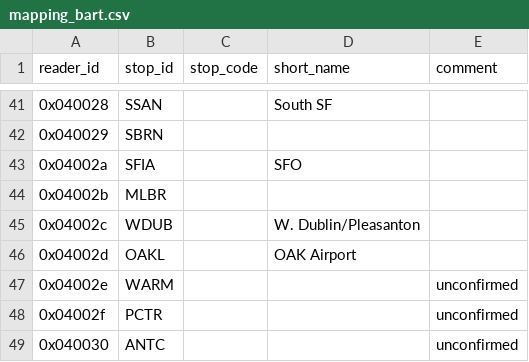
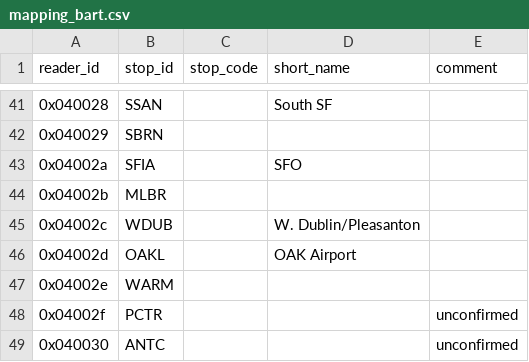
Before and after one commit to metrodroid/metrodroid, a CSV file: data/clipper/mapping_bart.csv, drawn as a sheet; only a part is shown, gaps mark what is left out.

Commit message:
clipper: Mark Warm Springs as confirmed
Based on https://github.com/codebutler/farebot/pull/182

```diff
--- a/data/clipper/mapping_bart.csv
+++ b/data/clipper/mapping_bart.csv
@@ -46,3 +46,3 @@ reader_id,stop_id,stop_code,short_name,comment
 0x04002d,OAKL,,OAK Airport,
-0x04002e,WARM,,,unconfirmed
+0x04002e,WARM,,,
 0x04002f,PCTR,,,unconfirmed
```
